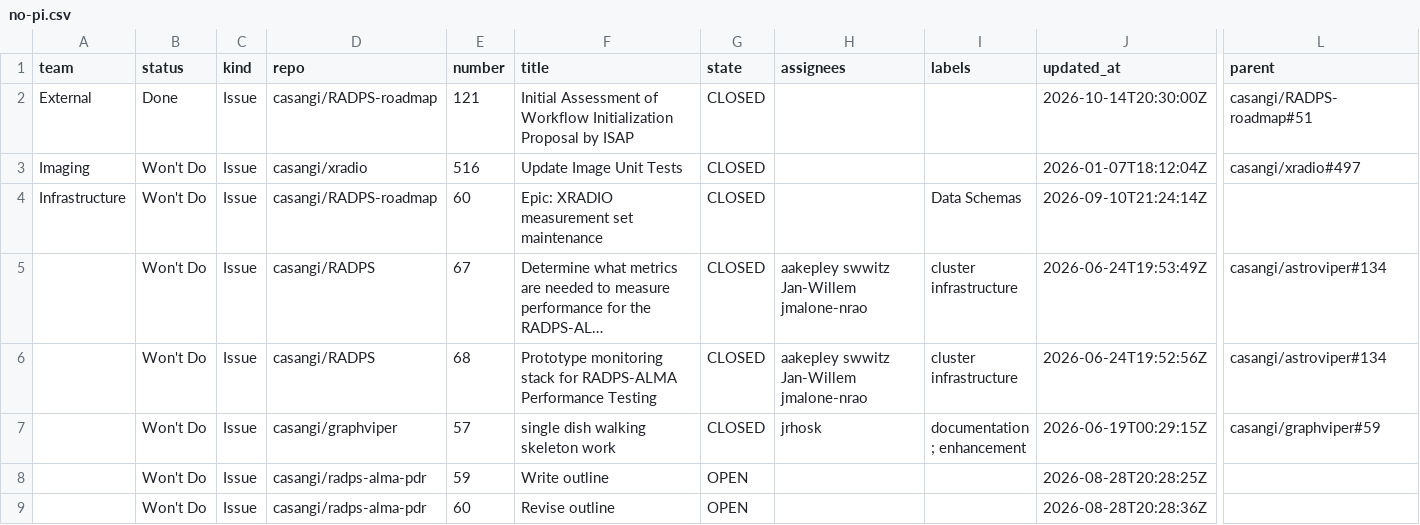
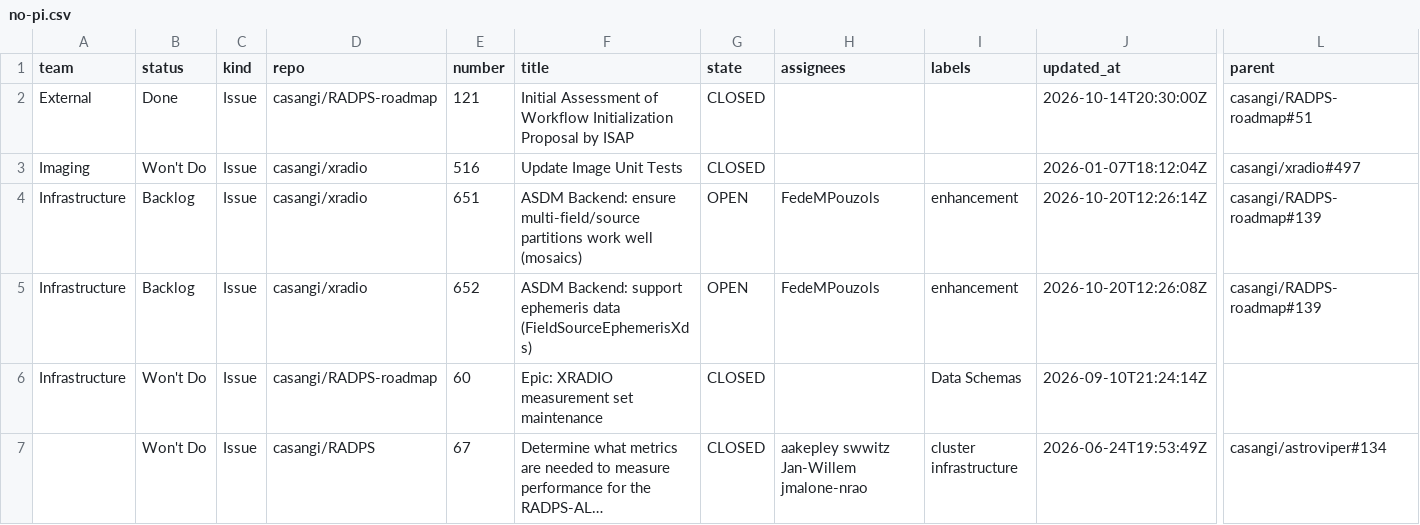
Before and after one commit to casangi/RADPS-roadmap, a CSV file: project33/pi/no-pi.csv, drawn as a sheet; only a part is shown, gaps mark what is left out; the shorter side is filled out with more unchanged rows; long unchanged cells end in …; rows hold the shown columns only; the diff names each change by its address in the sheet, - before the commit and + after, or states it on an @@ line.

```diff
--- a/project33/pi/no-pi.csv
+++ b/project33/pi/no-pi.csv
+row 4: Infrastructure | Backlog | Issue | casangi/xradio | 651 | ASDM Backend: ensure multi-field/source partitions work well (mosaics) | OPEN | FedeMPouzols | enhancement | 2026-10-20T12:26:14Z | casangi/RADPS-roadmap#139
+row 5: Infrastructure | Backlog | Issue | casangi/xradio | 652 | ASDM Backend: support ephemeris data (FieldSourceEphemerisXds) | OPEN | FedeMPouzols | enhancement | 2026-10-20T12:26:08Z | casangi/RADPS-roadmap#139
```
Also changed, not shown: project33/changes-log.csv, project33/pi/PI26.4.csv, 4 other files.
